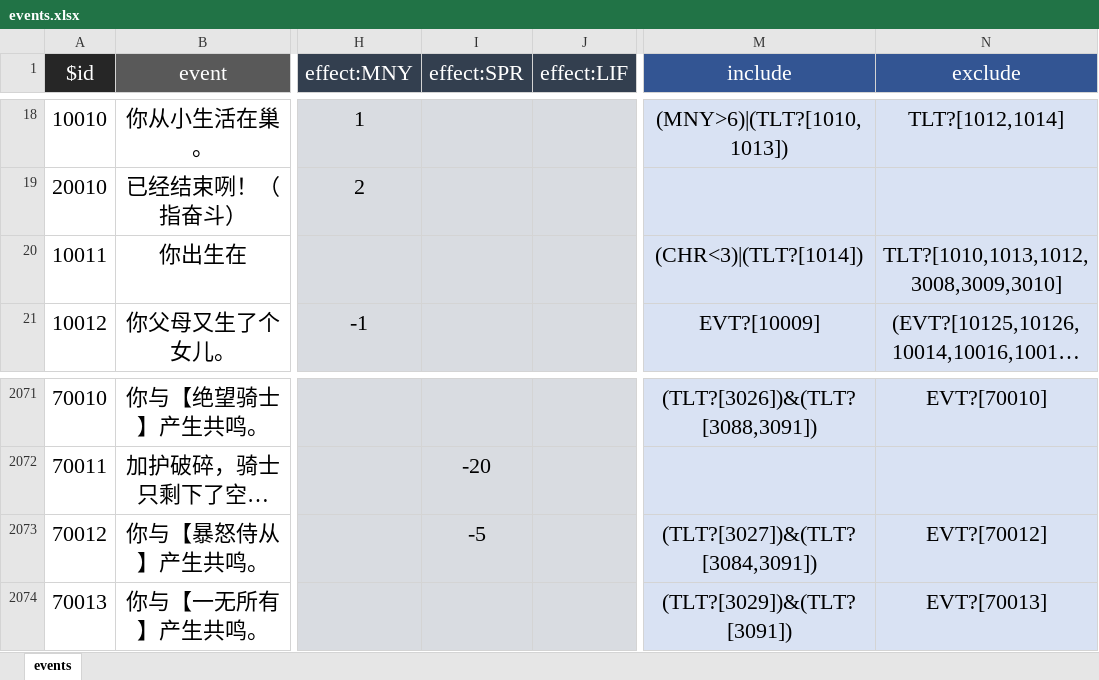
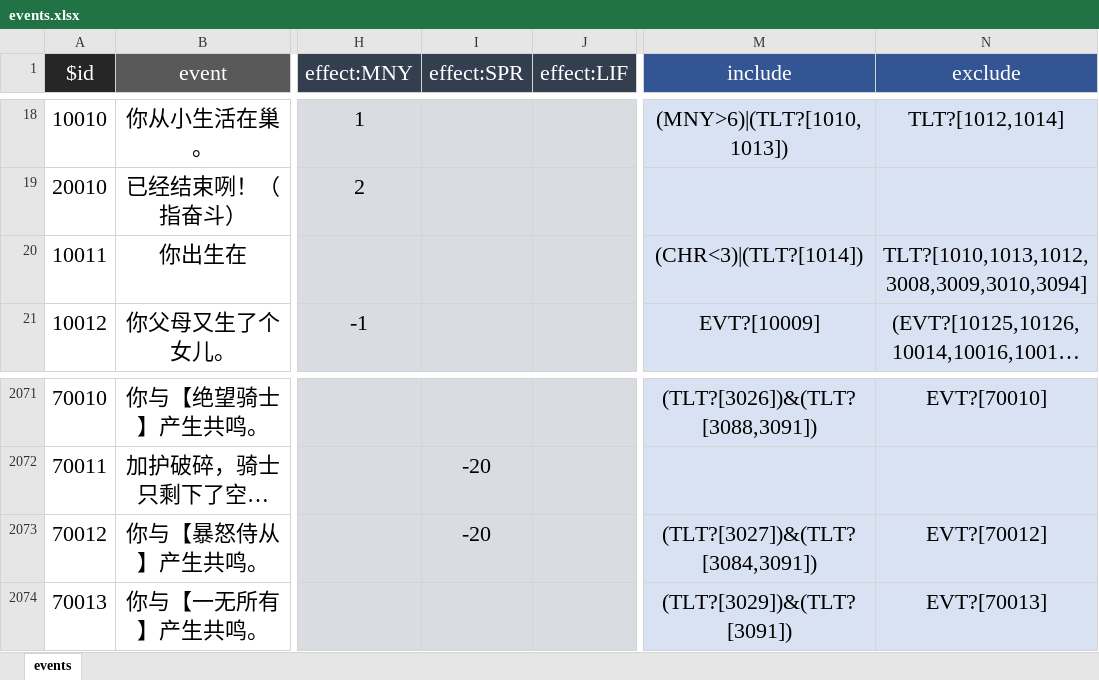
Before and after one commit to ZengXiaoPi/PM-life-restart, an Excel workbook: data/zh-cn/events.xlsx, sheet events, drawn as a sheet; only a part is shown, gaps mark what is left out; long unchanged cells end in …; values as stored, in another font and other column widths than the file's, no borders; the diff names each change by its address in the sheet, - before the commit and + after, or states it on an @@ line.

```diff
--- a/data/zh-cn/events.xlsx (sheet events)
+++ b/data/zh-cn/events.xlsx (sheet events)
-N20 (exclude): TLT?[1010,1013,1012,3008,3009,3010]
+N20 (exclude): TLT?[1010,1013,1012,3008,3009,3010,3094]
-I2073 (effect:SPR): -5
+I2073 (effect:SPR): -20
```
Also changed, not shown: data/zh-cn/achievement.xlsx, data/zh-cn/age.xlsx, 4 other files.
